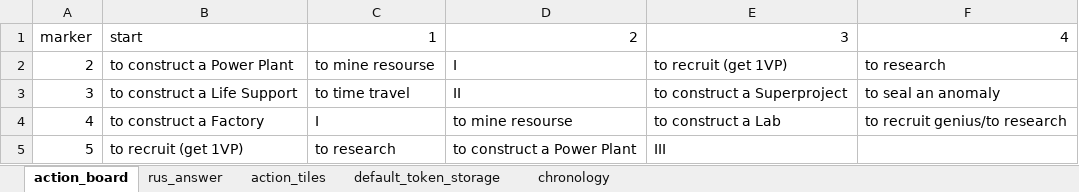
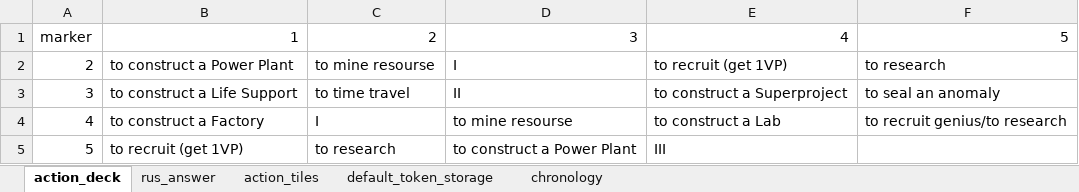
Before and after one commit to EgorVjalkov/Chronossus, an Excel workbook: chronossus/chronossus_action_board.xlsx, sheet action_deck, drawn as a sheet; values as stored, in another font and other column widths than the file's, no borders; the diff names each change by its address in the sheet, - before the commit and + after, or states it on an @@ line.

```diff
--- a/chronossus/chronossus_action_board.xlsx (sheet action_deck)
+++ b/chronossus/chronossus_action_board.xlsx (sheet action_deck)
-sheet tab: action_board
+sheet tab: action_deck
-B1: start
+B1: 1
-C1: 1
+C1: 2
-D1: 2
+D1: 3
-E1: 3
+E1: 4
-F1: 4
+F1: 5
```
Also changed, not shown: sheet chronology, sheet rus_answer, 3 other files.
